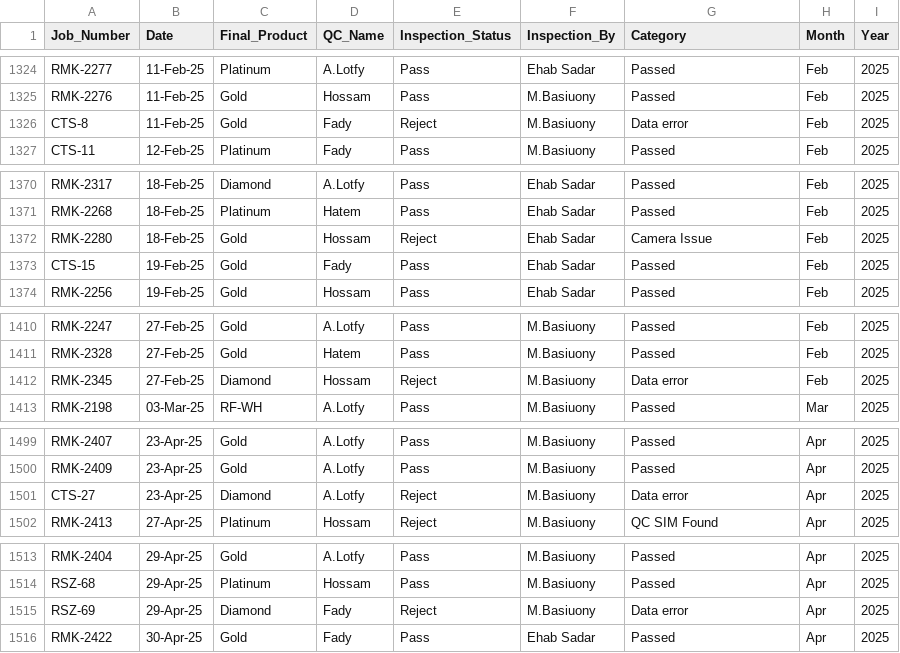
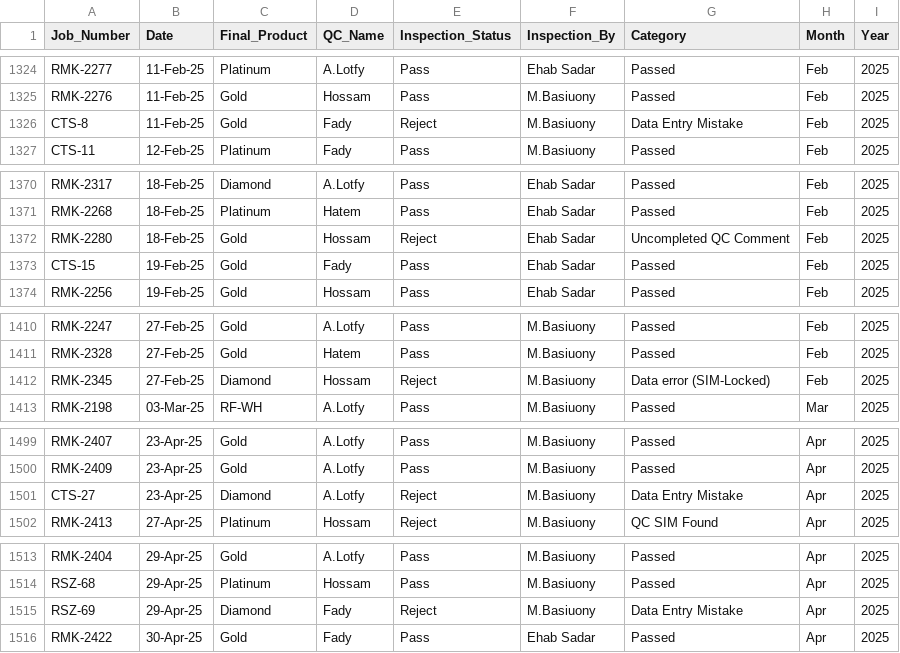
Before and after one commit to UPGRADEME2026Dashboard/Final-QC-Packing-Performance-Dashboard-, a CSV file: data.csv, drawn as a sheet; only a part is shown, gaps mark what is left out; the diff covers the shown part only.

```diff
--- a/data.csv
+++ b/data.csv
@@ -1325,3 +1325,3 @@ RMK-2277,11-Feb-25,Platinum,A.Lotfy,Pass,Ehab Sadar,Passed,Feb,2025
 RMK-2276,11-Feb-25,Gold,Hossam,Pass,M.Basiuony,Passed,Feb,2025
-CTS-8,11-Feb-25,Gold,Fady,Reject,M.Basiuony,Data error,Feb,2025
+CTS-8,11-Feb-25,Gold,Fady,Reject,M.Basiuony,Data Entry Mistake,Feb,2025
 CTS-11,12-Feb-25,Platinum,Fady,Pass,M.Basiuony,Passed,Feb,2025
@@ -1371,3 +1371,3 @@ RMK-2317,18-Feb-25,Diamond,A.Lotfy,Pass,Ehab Sadar,Passed,Feb,2025
 RMK-2268,18-Feb-25,Platinum,Hatem,Pass,Ehab Sadar,Passed,Feb,2025
-RMK-2280,18-Feb-25,Gold,Hossam,Reject,Ehab Sadar,Camera Issue,Feb,2025
+RMK-2280,18-Feb-25,Gold,Hossam,Reject,Ehab Sadar,Uncompleted QC Comment,Feb,2025
 CTS-15,19-Feb-25,Gold,Fady,Pass,Ehab Sadar,Passed,Feb,2025
@@ -1411,3 +1411,3 @@ RMK-2247,27-Feb-25,Gold,A.Lotfy,Pass,M.Basiuony,Passed,Feb,2025
 RMK-2328,27-Feb-25,Gold,Hatem,Pass,M.Basiuony,Passed,Feb,2025
-RMK-2345,27-Feb-25,Diamond,Hossam,Reject,M.Basiuony,Data error,Feb,2025
+RMK-2345,27-Feb-25,Diamond,Hossam,Reject,M.Basiuony,Data error (SIM-Locked),Feb,2025
 RMK-2198,03-Mar-25,RF-WH,A.Lotfy,Pass,M.Basiuony,Passed,Mar,2025
@@ -1500,3 +1500,3 @@ RMK-2407,23-Apr-25,Gold,A.Lotfy,Pass,M.Basiuony,Passed,Apr,2025
 RMK-2409,23-Apr-25,Gold,A.Lotfy,Pass,M.Basiuony,Passed,Apr,2025
-CTS-27,23-Apr-25,Diamond,A.Lotfy,Reject,M.Basiuony,Data error,Apr,2025
+CTS-27,23-Apr-25,Diamond,A.Lotfy,Reject,M.Basiuony,Data Entry Mistake,Apr,2025
 RMK-2413,27-Apr-25,Platinum,Hossam,Reject,M.Basiuony,QC SIM Found,Apr,2025
@@ -1514,3 +1514,3 @@ RMK-2404,29-Apr-25,Gold,A.Lotfy,Pass,M.Basiuony,Passed,Apr,2025
 RSZ-68,29-Apr-25,Platinum,Hossam,Pass,M.Basiuony,Passed,Apr,2025
-RSZ-69,29-Apr-25,Diamond,Fady,Reject,M.Basiuony,Data error,Apr,2025
+RSZ-69,29-Apr-25,Diamond,Fady,Reject,M.Basiuony,Data Entry Mistake,Apr,2025
 RMK-2422,30-Apr-25,Gold,Fady,Pass,Ehab Sadar,Passed,Apr,2025
```
Also changed, not shown: 26 edited cells elsewhere in this file.
